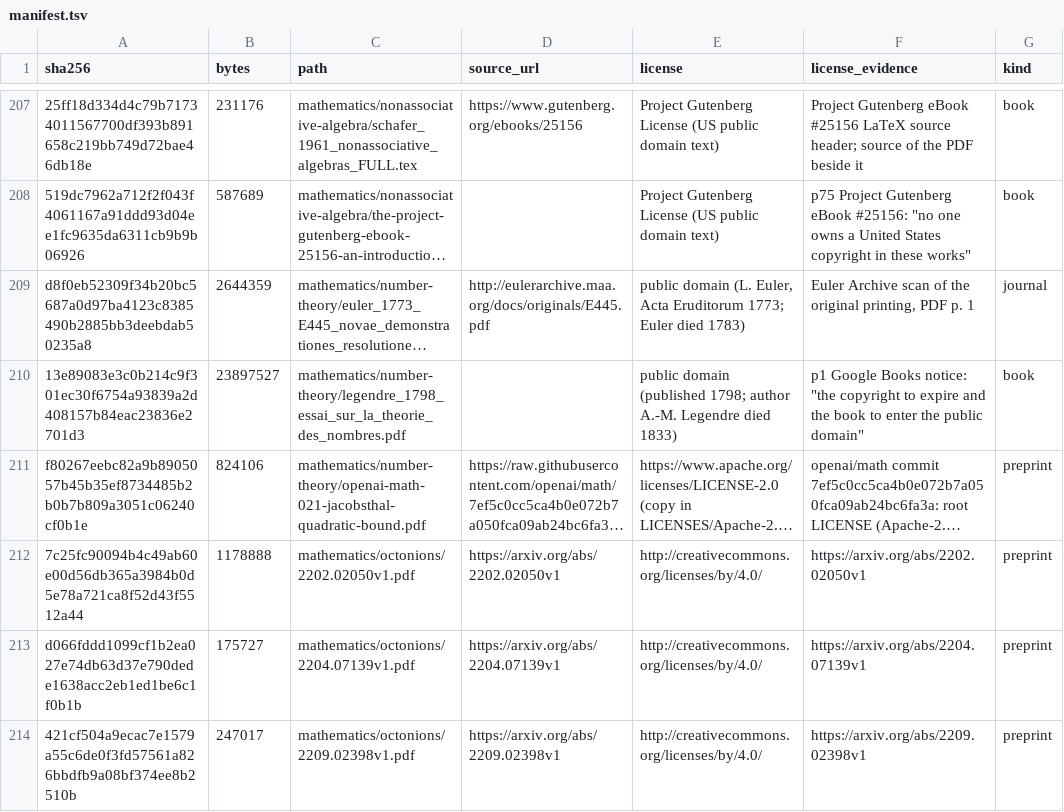
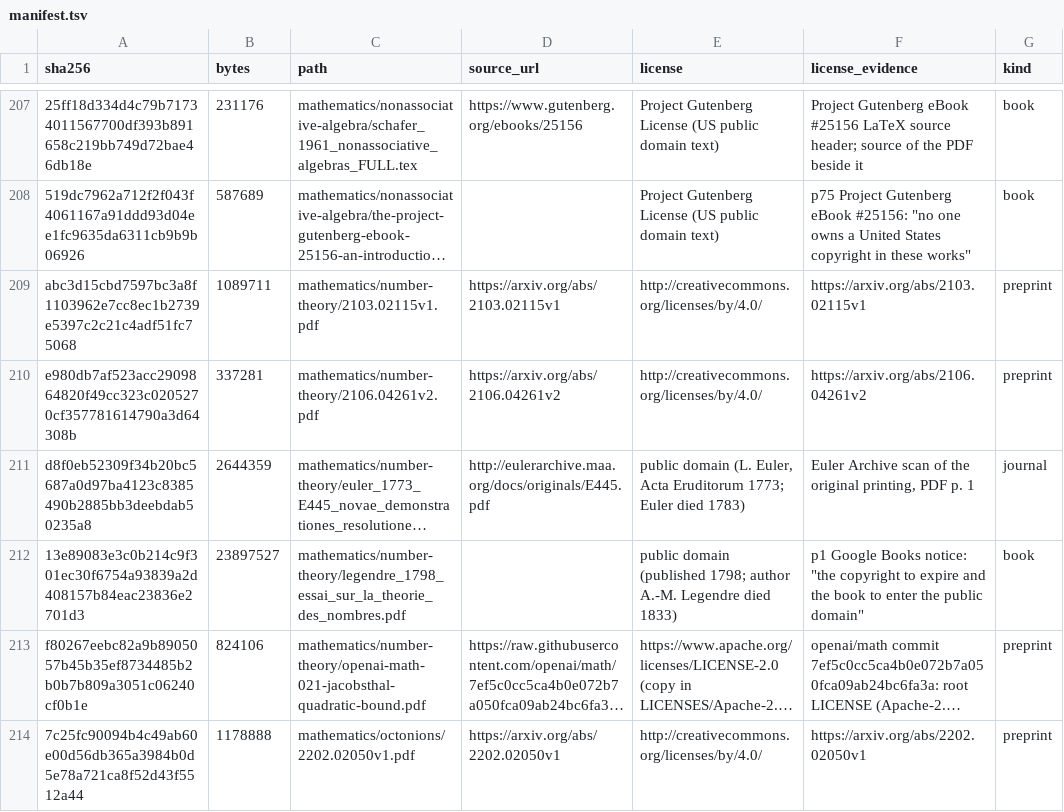
Before and after one commit to Oichkatzelesfrettschen/gororoba-documents-public, a TSV file: manifest.tsv, drawn as a sheet; only a part is shown, gaps mark what is left out; the shorter side is filled out with more unchanged rows; long unchanged cells end in …; the diff names each change by its address in the sheet, - before the commit and + after, or states it on an @@ line.

Commit message:
documents: file 2 arXiv preprints under mathematics/number-theory
Each PDF carries the arXiv stamp of its version; the license in the manifest row comes from the oaipmh.arxiv.org record of that identifier, and the sha256 and byte count match the copy in the owner's Documents tree.

```diff
--- a/manifest.tsv
+++ b/manifest.tsv
+row 209: abc3d15cbd7597bc3a8f1103962e7cc8ec1b2739e5397c2c21c4adf51fc75068 | 1089711 | mathematics/number-theory/2103.02115v1.pdf | https://arxiv.org/abs/2103.02115v1 | http://creativecommons.org/licenses/by/4.0/ | https://arxiv.org/abs/2103.02115v1 | preprint
+row 210: e980db7af523acc2909864820f49cc323c0205270cf357781614790a3d64308b | 337281 | mathematics/number-theory/2106.04261v2.pdf | https://arxiv.org/abs/2106.04261v2 | http://creativecommons.org/licenses/by/4.0/ | https://arxiv.org/abs/2106.04261v2 | preprint
```
Also changed, not shown: 2 other files.
